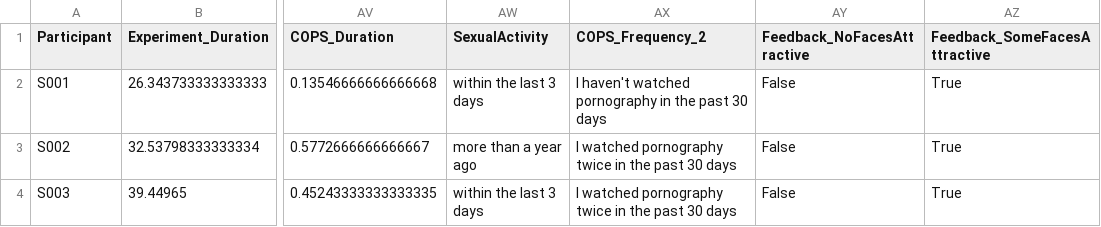
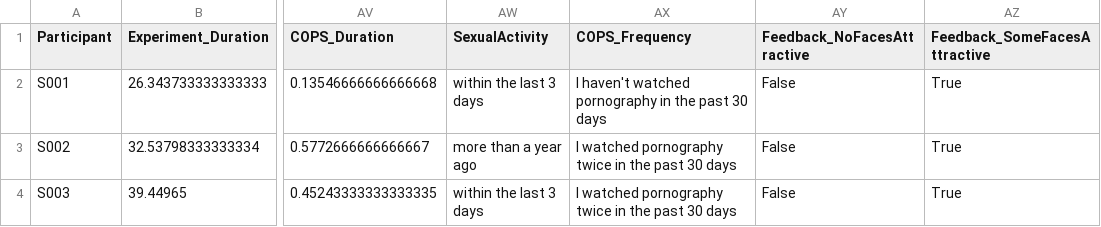
Before and after one commit to RealityBending/FictionEro, a CSV file: study2/data/rawdata_participants.csv, drawn as a sheet; only a part is shown, gaps mark what is left out; the diff names each change by its address in the sheet, - before the commit and + after, or states it on an @@ line.

Commit message:
Update rawdata_participants.csv

```diff
--- a/study2/data/rawdata_participants.csv
+++ b/study2/data/rawdata_participants.csv
-AX1: COPS_Frequency_2
+AX1: COPS_Frequency
```
